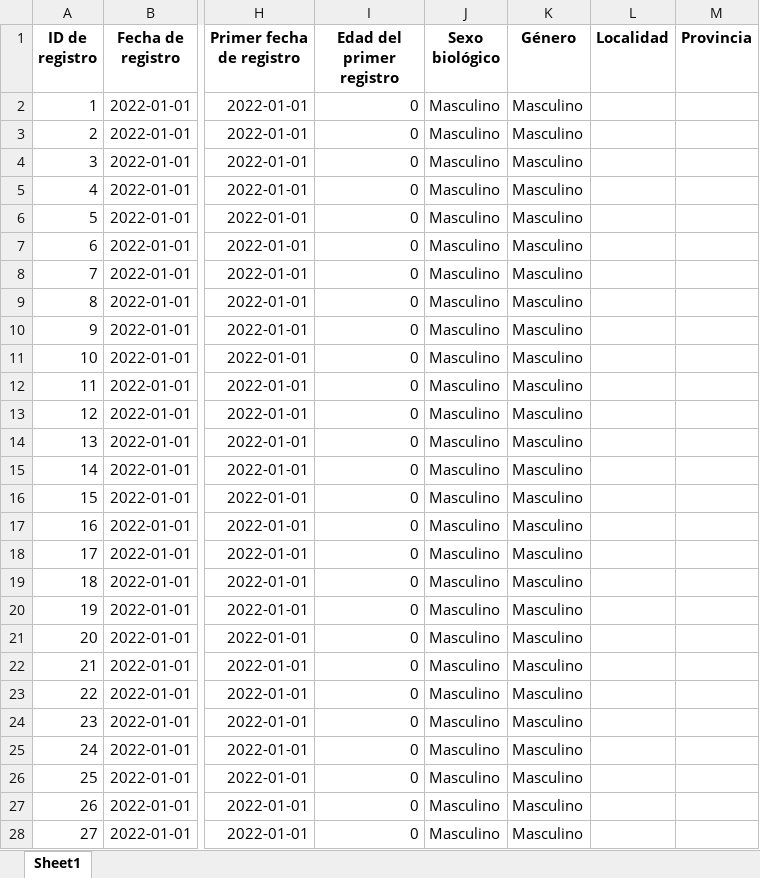
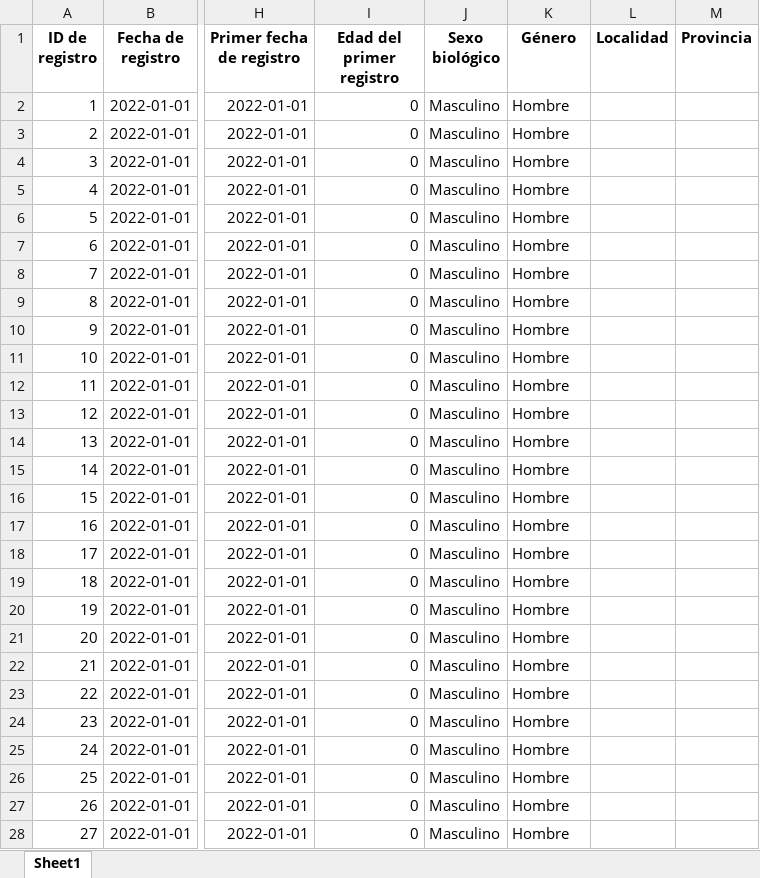
Before and after one commit to alfonsinabadin/bioestadistica2024, an Excel workbook: Shiny_definitiva/Base completa.xlsx, sheet Sheet1, drawn as a sheet; only a part is shown, gaps mark what is left out; values as stored, in another font and other column widths than the file's, no borders; the diff covers the shown part only; the diff names each change by its address in the sheet, - before the commit and + after, or states it on an @@ line.

```diff
--- a/Shiny_definitiva/Base completa.xlsx (sheet Sheet1)
+++ b/Shiny_definitiva/Base completa.xlsx (sheet Sheet1)
-K2:K28 (Género): Masculino
+K2:K28 (Género): Hombre
```
Also changed, not shown: 783 edited cells elsewhere in this sheet, 3 other files.
